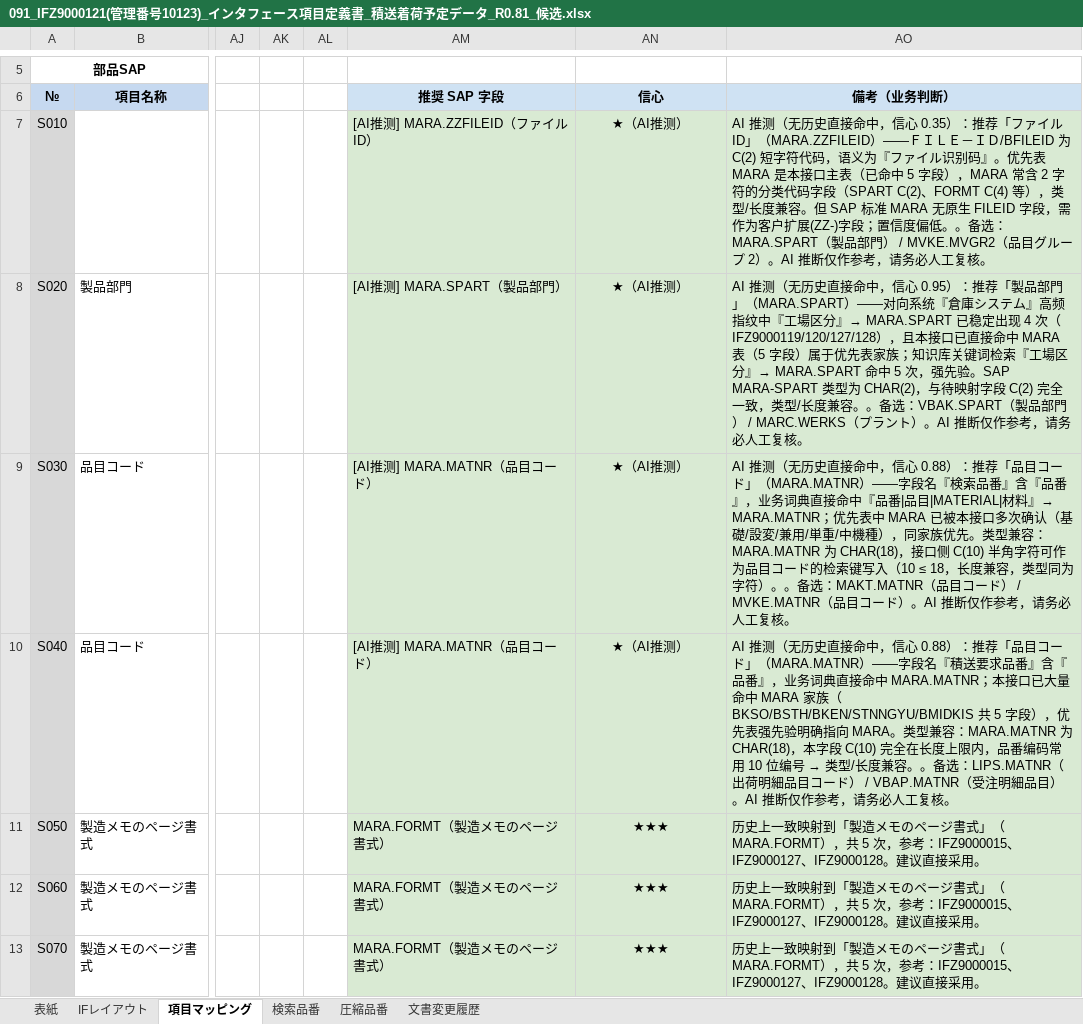
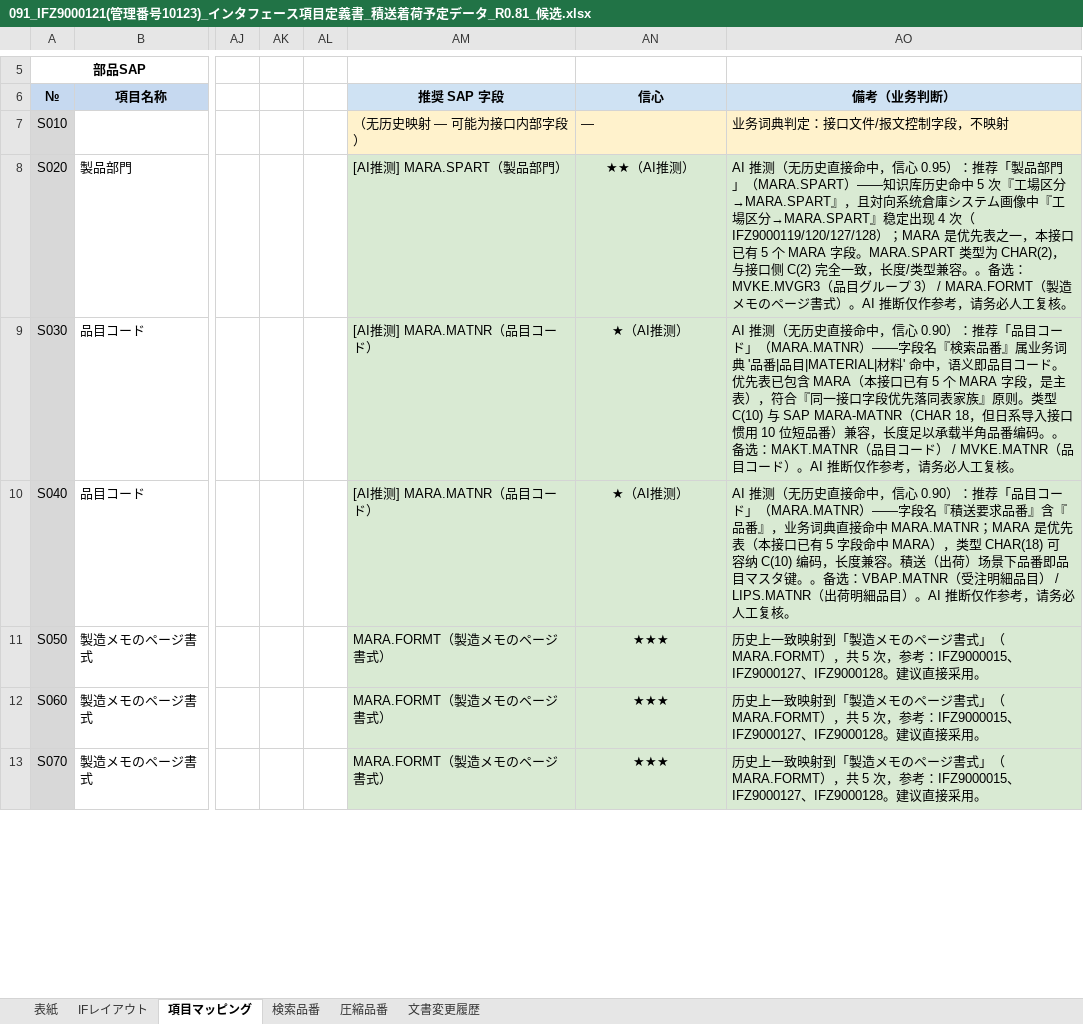
Before and after one commit to graconfig/IF_mapping, an Excel workbook: projects/TIS/fill_out/091_IFZ9000121(管理番号10123)_インタフェース項目定義書_積送着荷予定データ_R0.81_候选.xlsx, sheet 項目マッピング, drawn as a sheet; only a part is shown, gaps mark what is left out; values as stored, in another font and other column widths than the file's, no borders; conditional formats not drawn; the diff covers the shown part only; the diff names each change by its address in the sheet, - before the commit and + after, or states it on an @@ line.

```diff
--- a/projects/TIS/fill_out/091_IFZ9000121(管理番号10123)_インタフェース項目定義書_積送着荷予定データ_R0.81_候选.xlsx (sheet 項目マッピング)
+++ b/projects/TIS/fill_out/091_IFZ9000121(管理番号10123)_インタフェース項目定義書_積送着荷予定データ_R0.81_候选.xlsx (sheet 項目マッピング)
-AM7: [AI推测] MARA.ZZFILEID（ファイルID）
+AM7: （无历史映射 — 可能为接口内部字段）
-AM7:AO7 fill: #D9EAD3
+AM7:AO7 fill: #FFF2CC
-AN7: ★（AI推测）
+AN7: —
-AN7 alignment: center
+AN7 alignment: left
-AO7: AI 推测（无历史直接命中，信心 0.35）：推荐「ファイルID」（MARA.ZZFILEID）——ＦＩＬＥ－ＩＤ/BFILEID 为 C(2) 短字符代码，语义为『ファイル识别码』。优先表 MARA 是本接口主表（已命中 5 字段），MARA 常含 2 字符的分类代码字段（SPART C(2)、FORMT C(4) 等），类型/长度兼容。但 SAP 标准 MARA 无原生 FILEID 字段，需作为客户扩展(ZZ-)字段；置信度偏低。。备选：MARA.SPART（製品部門） / MVKE.MVGR2（品目グループ 2）。AI 推断仅作参考，请务必人工复核。
+AO7: 业务词典判定：接口文件/报文控制字段，不映射
-AN8: ★（AI推测）
+AN8: ★★（AI推测）
-AO8: …（MARA.SPART）——对向系统『倉庫システム』高频指纹中『工場区分』→ MARA.SPART 已稳定出现 4 次（IFZ9000119/120/127/128），且本接口已直接命中 MARA 表（5 字段）属于优先表家族；知识库关键词检索『工場区分』→ MARA.SPART 命中 5 次，强先验。SAP MARA-SPART 类型为 CHAR(2)，与待映射字段 C(2) 完全一致，类型/长度兼容。。备选：VBAK.SPART（製品部門） / MARC.WERKS（プラント）。AI 推…
+AO8: …（MARA.SPART）——知识库历史命中 5 次『工場区分→MARA.SPART』，且対向系统倉庫システム画像中『工場区分→MARA.SPART』稳定出现 4 次（IFZ9000119/120/127/128）；MARA 是优先表之一，本接口已有 5 个 MARA 字段。MARA.SPART 类型为 CHAR(2)，与接口侧 C(2) 完全一致，长度/类型兼容。。备选：MVKE.MVGR3（品目グループ 3） / MARA.FORMT（製造メモのページ書式）。AI 推…
-AO9: …，信心 0.88）：推荐「品目コード」（MARA.MATNR）——字段名『検索品番』含『品番』，业务词典直接命中『品番|品目|MATERIAL|材料』→ MARA.MATNR；优先表中 MARA 已被本接口多次确认（基礎/設変/兼用/単重/中機種），同家族优先。类型兼容：MARA.MATNR 为 CHAR(18)，接口侧 C(10) 半角字符可作为品目コード的检索键写入（10 ≤ 18，长度兼容，类型同为字符）。。备选…
+AO9: …，信心 0.90）：推荐「品目コード」（MARA.MATNR）——字段名『検索品番』属业务词典 '品番|品目|MATERIAL|材料' 命中，语义即品目コード。优先表已包含 MARA（本接口已有 5 个 MARA 字段，是主表），符合『同一接口字段优先落同表家族』原则。类型 C(10) 与 SAP MARA-MATNR（CHAR 18，但日系导入接口惯用 10 位短品番）兼容，长度足以承载半角品番编码。。备选…
@@ AO10: …，信心 0.88）：推荐「品目コード」（MARA.MATNR）——字段名『積送要求品番』含『品番』，业务词典直接命中 MARA.MATNR；本接口已大量命中 MARA 家族（BKSO/BSTH/BKEN/STNNGYU/BMIDKIS 共 5 字段），优先表强先验明确指向 MARA。类型兼容：MARA.MATNR 为 CHAR(18)，本字段 C(10) 完全在长度上限内，品番编码常用 10 位编号 → 类型/长度兼容。。备选：LIPS.MATNR（出荷明細品目コード） / VBAP.MATNR（受注明細品目… → …，信心 0.90）：推荐「品目コード」（MARA.MATNR）——字段名『積送要求品番』含『品番』，业务词典直接命中 MARA.MATNR；MARA 是优先表（本接口已有 5 字段命中 MARA），类型 CHAR(18) 可容纳 C(10) 编码，长度兼容。積送（出荷）场景下品番即品目マスタ键。。备选：VBAP.MATNR（受注明細品目） / LIPS.MATNR（出荷明細品目… @@
```
Also changed, not shown: 33 edited cells elsewhere in this sheet, 1 other file.
